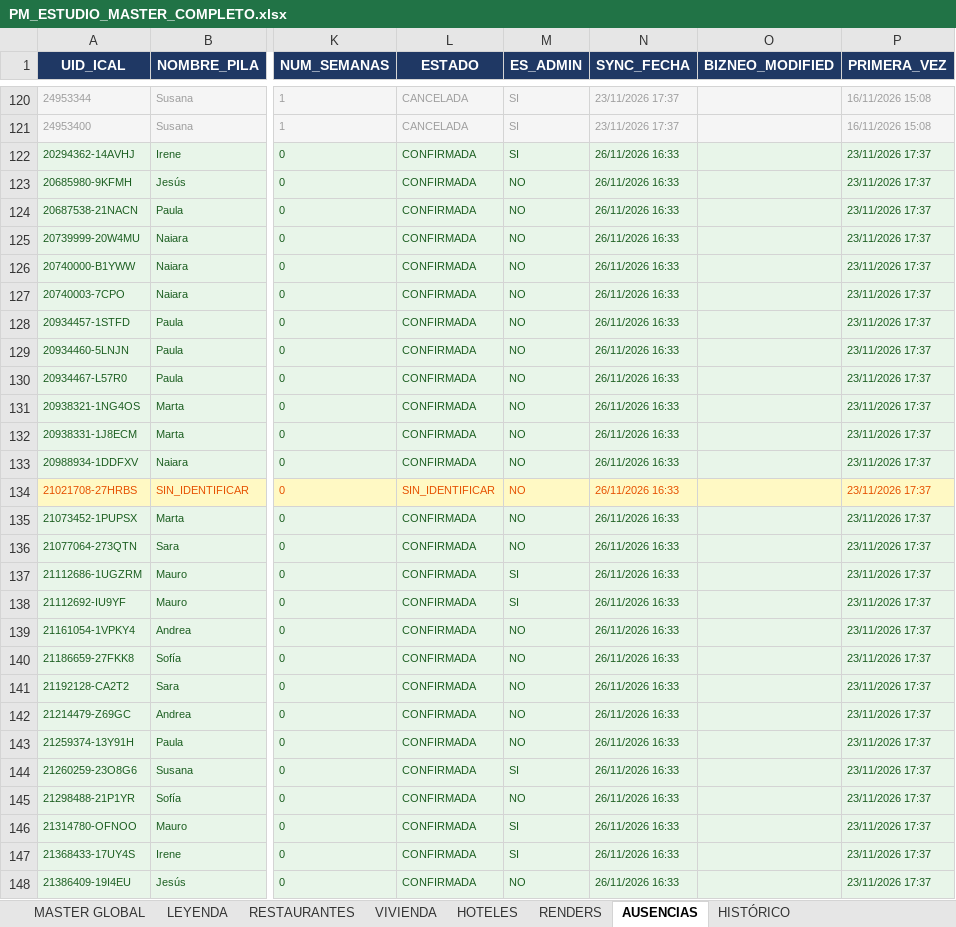
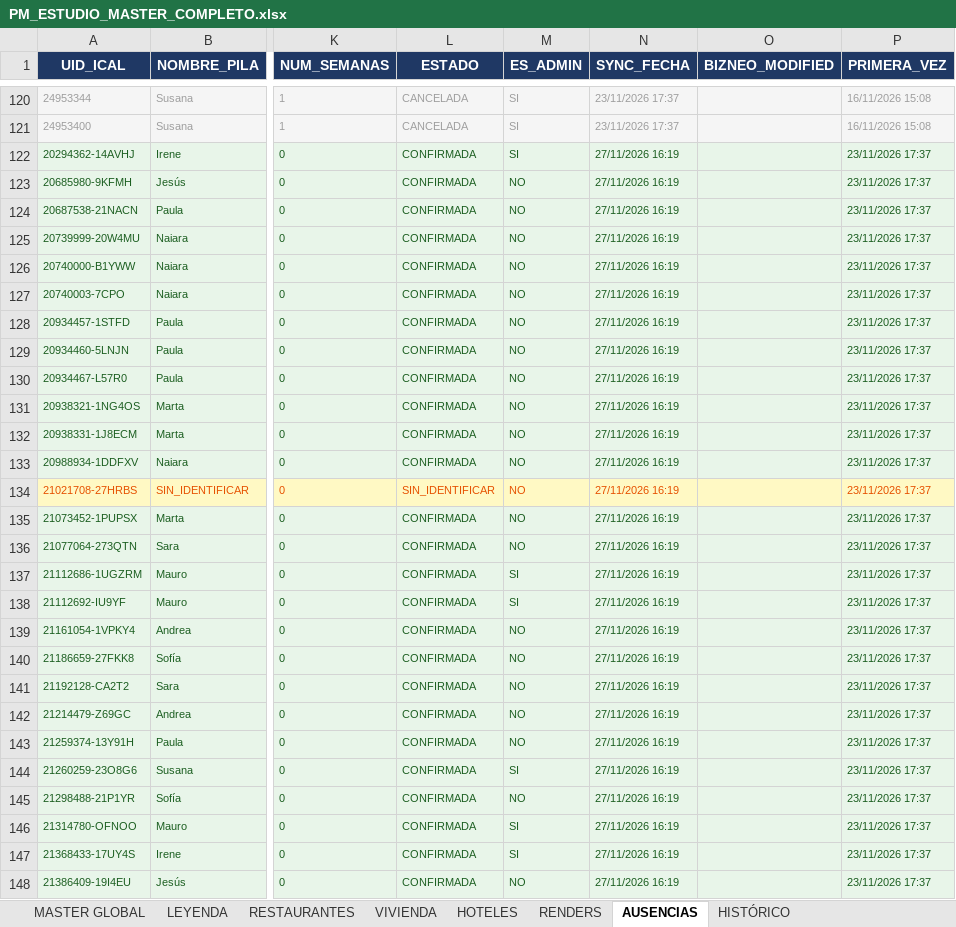
Before and after one commit to javierjimenezcisneros-create/apds-pm-estudio, an Excel workbook: PM_ESTUDIO_MASTER_COMPLETO.xlsx, sheet AUSENCIAS, drawn as a sheet; only a part is shown, gaps mark what is left out; values as stored, in another font and other column widths than the file's, no borders; the diff covers the shown part only; the diff names each change by its address in the sheet, - before the commit and + after, or states it on an @@ line.

```diff
--- a/PM_ESTUDIO_MASTER_COMPLETO.xlsx (sheet AUSENCIAS)
+++ b/PM_ESTUDIO_MASTER_COMPLETO.xlsx (sheet AUSENCIAS)
-N122:N148 (SYNC_FECHA): 26/11/2026 16:33
+N122:N148 (SYNC_FECHA): 27/11/2026 16:19
```
Also changed, not shown: 92 edited cells elsewhere in this sheet.
